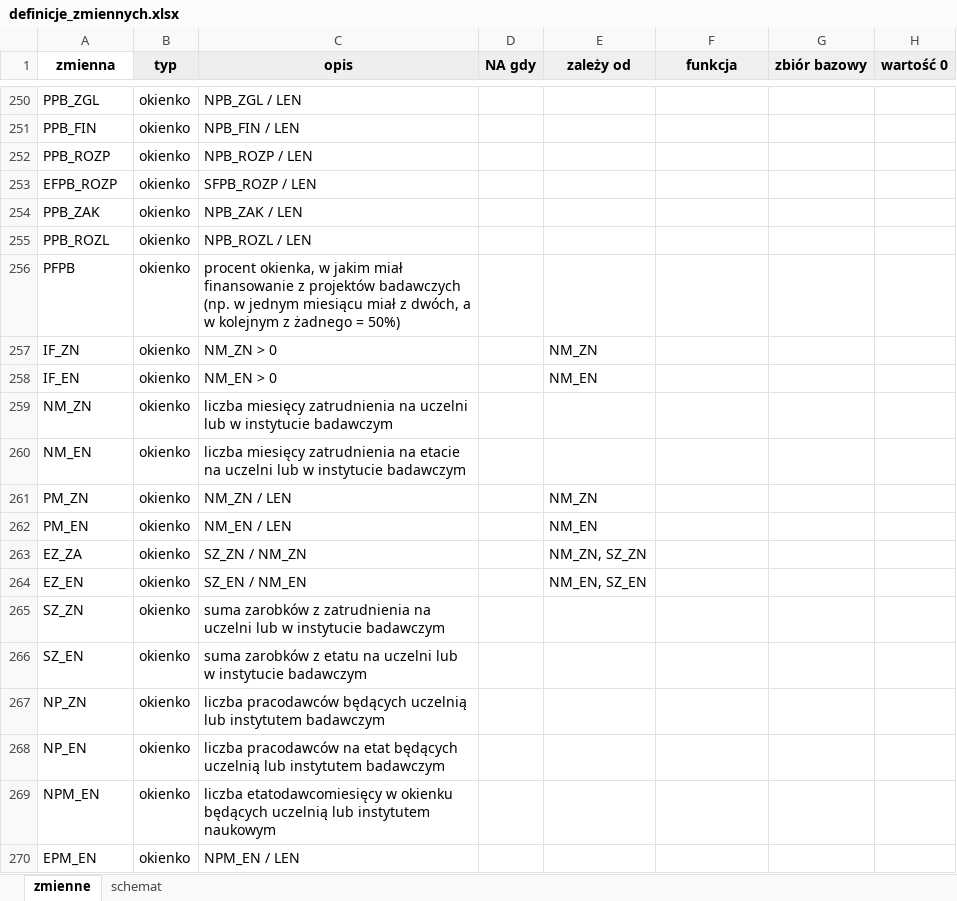
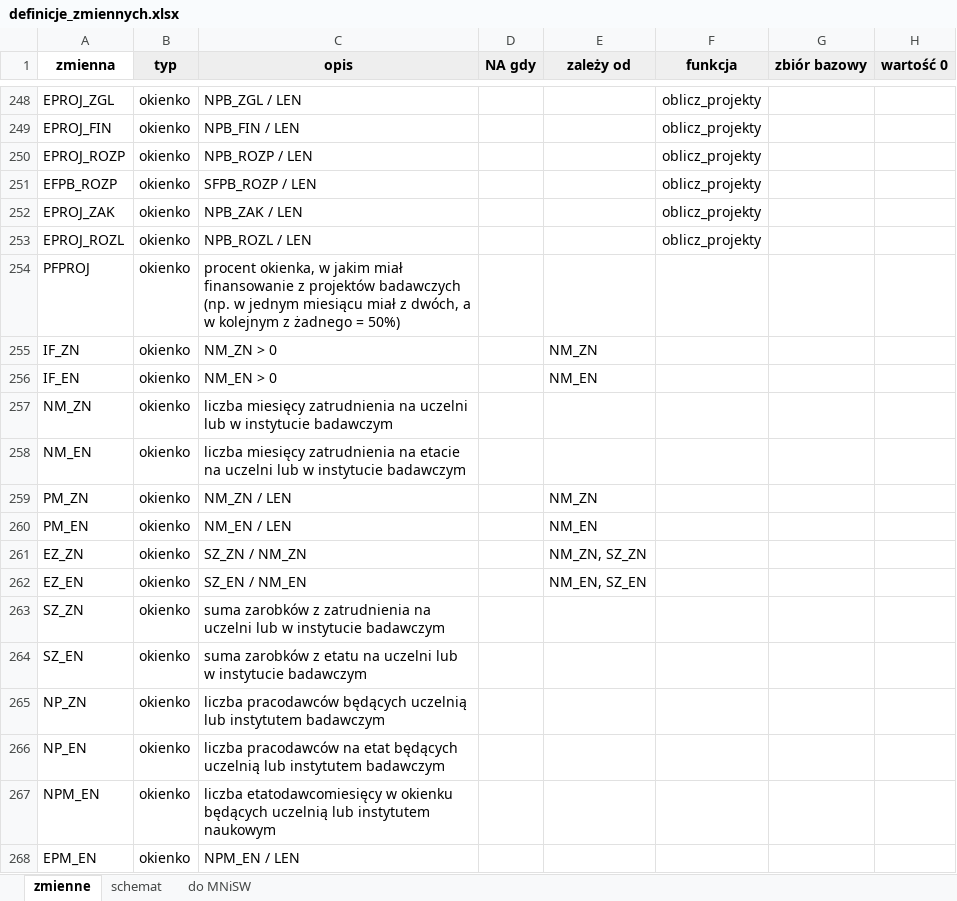
Before and after one commit to zozlak/MLAKdane, an Excel workbook: vignettes/definicje_zmiennych.xlsx, sheet zmienne, drawn as a sheet; only a part is shown, gaps mark what is left out; values as stored, in another font and other column widths than the file's, no borders; charts and pictures not drawn; addresses are those after the commit; the diff covers the shown part only; the diff names each change by its address in the sheet, - before the commit and + after, or states it on an @@ line.

```diff
--- a/vignettes/definicje_zmiennych.xlsx (sheet zmienne)
+++ b/vignettes/definicje_zmiennych.xlsx (sheet zmienne)
+sheet tab: do MNiSW
-A248 (zmienna): PPB_ZGL
+A248 (zmienna): EPROJ_ZGL
-F248:F253 (funkcja): (empty)
+F248:F253 (funkcja): oblicz_projekty
-A249 (zmienna): PPB_FIN
+A249 (zmienna): EPROJ_FIN
-A250 (zmienna): PPB_ROZP
+A250 (zmienna): EPROJ_ROZP
-A252 (zmienna): PPB_ZAK
+A252 (zmienna): EPROJ_ZAK
-A253 (zmienna): PPB_ROZL
+A253 (zmienna): EPROJ_ROZL
-A254 (zmienna): PFPB
+A254 (zmienna): PFPROJ
-A261 (zmienna): EZ_ZA
+A261 (zmienna): EZ_ZN
```
Also changed, not shown: 5 added rows, 4 removed rows, 21 edited cells and cell formats elsewhere in this sheet, sheet schemat, 23 other files.
